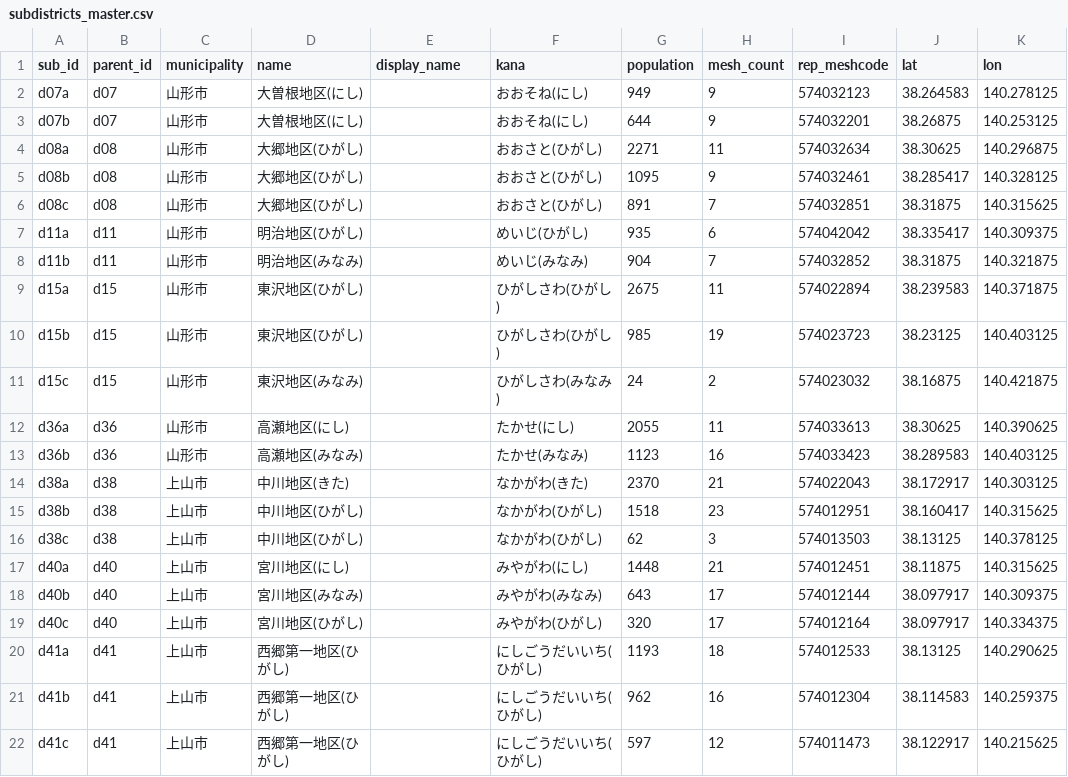
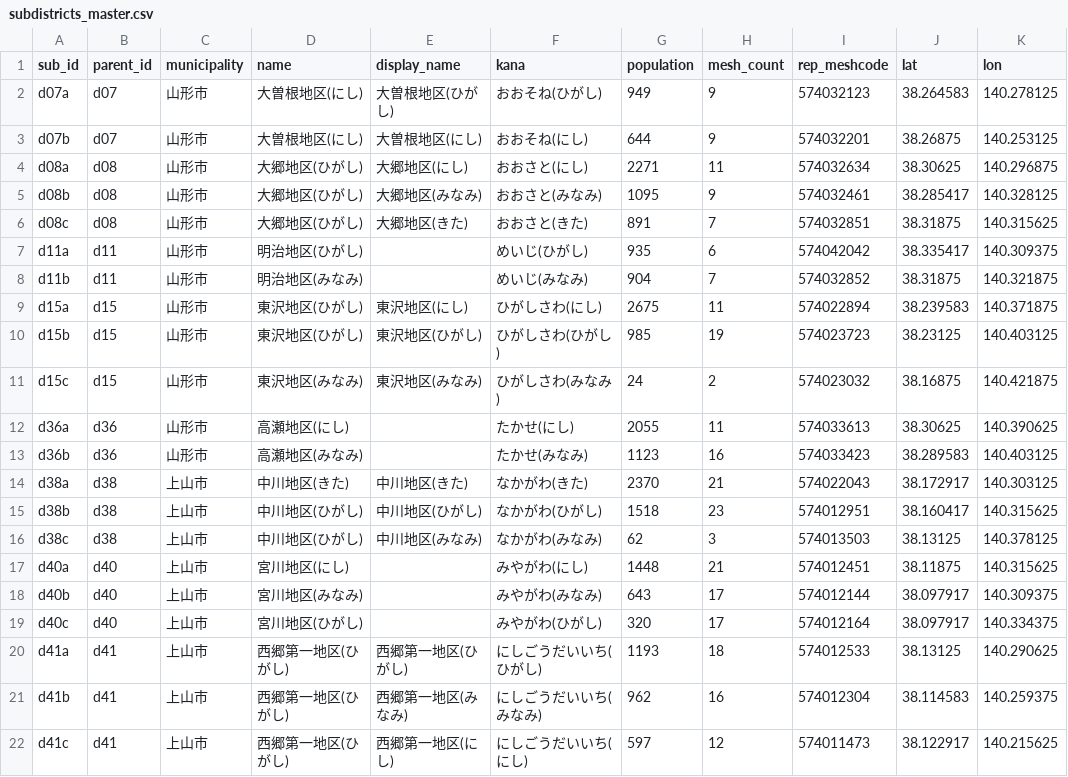
Before and after one commit to goto-a-toast/norishiro, a CSV file: data/subdistricts_master.csv, drawn as a sheet; the diff names each change by its address in the sheet, - before the commit and + after, or states it on an @@ line.

```diff
--- a/data/subdistricts_master.csv
+++ b/data/subdistricts_master.csv
-E2 (display_name): (empty)
+E2 (display_name): 大曽根地区(ひがし)
-F2 (kana): おおそね(にし)
+F2 (kana): おおそね(ひがし)
-E3 (display_name): (empty)
+E3 (display_name): 大曽根地区(にし)
-E4 (display_name): (empty)
+E4 (display_name): 大郷地区(にし)
-F4 (kana): おおさと(ひがし)
+F4 (kana): おおさと(にし)
-E5 (display_name): (empty)
+E5 (display_name): 大郷地区(みなみ)
-F5 (kana): おおさと(ひがし)
+F5 (kana): おおさと(みなみ)
-E6 (display_name): (empty)
+E6 (display_name): 大郷地区(きた)
-F6 (kana): おおさと(ひがし)
+F6 (kana): おおさと(きた)
-E9 (display_name): (empty)
+E9 (display_name): 東沢地区(にし)
-F9 (kana): ひがしさわ(ひがし)
+F9 (kana): ひがしさわ(にし)
-E10 (display_name): (empty)
+E10 (display_name): 東沢地区(ひがし)
-E11 (display_name): (empty)
+E11 (display_name): 東沢地区(みなみ)
-E14 (display_name): (empty)
+E14 (display_name): 中川地区(きた)
-E15 (display_name): (empty)
+E15 (display_name): 中川地区(ひがし)
-E16 (display_name): (empty)
+E16 (display_name): 中川地区(みなみ)
-F16 (kana): なかがわ(ひがし)
+F16 (kana): なかがわ(みなみ)
-E20 (display_name): (empty)
+E20 (display_name): 西郷第一地区(ひがし)
-E21 (display_name): (empty)
+E21 (display_name): 西郷第一地区(みなみ)
-F21 (kana): にしごうだいいち(ひがし)
+F21 (kana): にしごうだいいち(みなみ)
-E22 (display_name): (empty)
+E22 (display_name): 西郷第一地区(にし)
-F22 (kana): にしごうだいいち(ひがし)
+F22 (kana): にしごうだいいち(にし)
```
Also changed, not shown: 4 other files.
